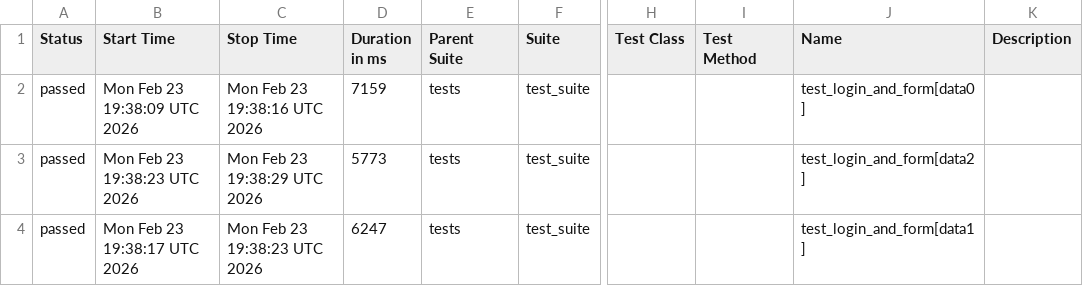
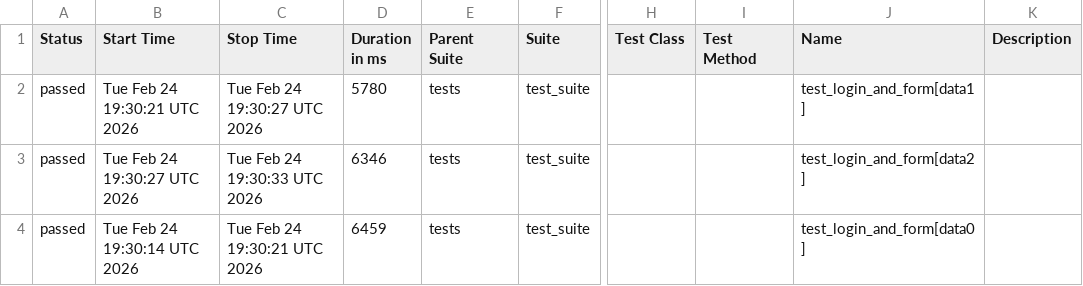
Before and after one commit to harshamaiya99/selenium-pytest-allure-github_actions, a CSV file: data/suites.csv, drawn as a sheet; only a part is shown, gaps mark what is left out; the diff names each change by its address in the sheet, - before the commit and + after, or states it on an @@ line.

```diff
--- a/data/suites.csv
+++ b/data/suites.csv
-B2 (Start Time): Mon Feb 23 19:38:09 UTC 2026
+B2 (Start Time): Tue Feb 24 19:30:21 UTC 2026
-C2 (Stop Time): Mon Feb 23 19:38:16 UTC 2026
+C2 (Stop Time): Tue Feb 24 19:30:27 UTC 2026
-D2 (Duration in ms): 7159
+D2 (Duration in ms): 5780
-J2 (Name): test_login_and_form[data0]
+J2 (Name): test_login_and_form[data1]
-B3 (Start Time): Mon Feb 23 19:38:23 UTC 2026
+B3 (Start Time): Tue Feb 24 19:30:27 UTC 2026
-C3 (Stop Time): Mon Feb 23 19:38:29 UTC 2026
+C3 (Stop Time): Tue Feb 24 19:30:33 UTC 2026
-D3 (Duration in ms): 5773
+D3 (Duration in ms): 6346
-B4 (Start Time): Mon Feb 23 19:38:17 UTC 2026
+B4 (Start Time): Tue Feb 24 19:30:14 UTC 2026
-C4 (Stop Time): Mon Feb 23 19:38:23 UTC 2026
+C4 (Stop Time): Tue Feb 24 19:30:21 UTC 2026
-D4 (Duration in ms): 6247
+D4 (Duration in ms): 6459
-J4 (Name): test_login_and_form[data1]
+J4 (Name): test_login_and_form[data0]
```
Also changed, not shown: 27 other files.
